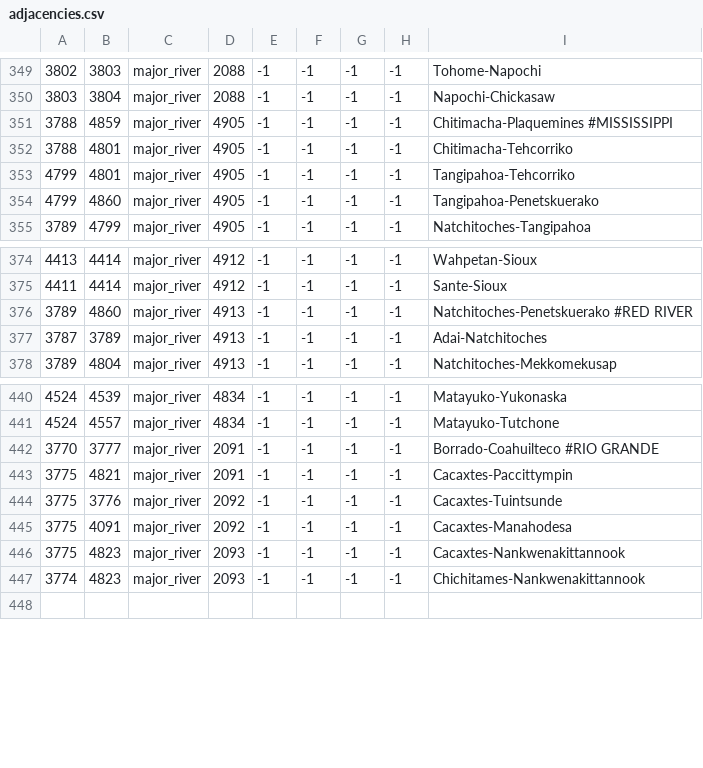
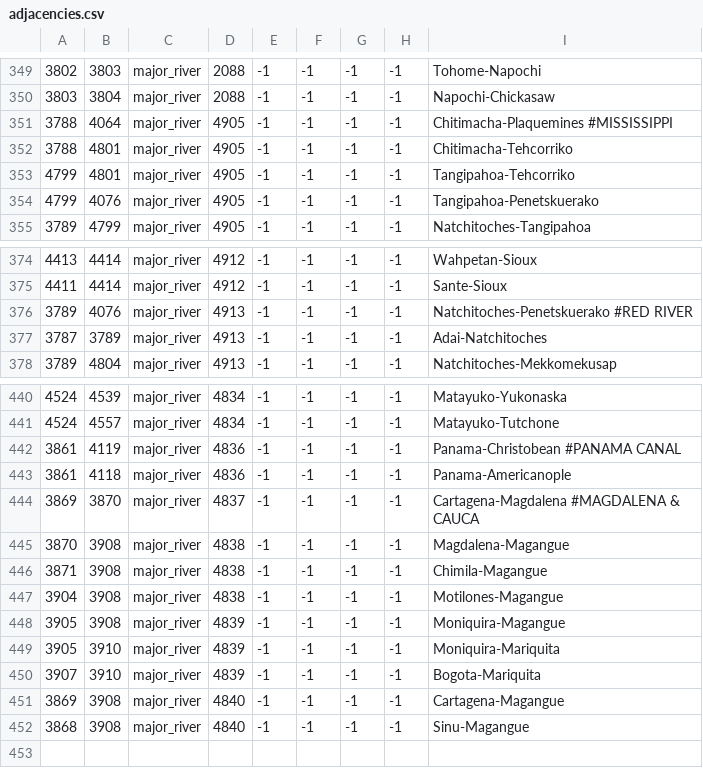
Before and after one commit to 00matthew2000/Lux-Ultima, a CSV file: map/adjacencies.csv, drawn as a sheet; only a part is shown, gaps mark what is left out; addresses are those after the commit; the diff names each change by its address in the sheet, - before the commit and + after, or states it on an @@ line.

```diff
--- a/map/adjacencies.csv
+++ b/map/adjacencies.csv
-B351: 4859
+B351: 4064
-B354: 4860
+B354: 4076
-B376: 4860
+B376: 4076
-A442: 3770
+A442: 3861
-B442: 3777
+B442: 4119
-D442:D443: 2091
+D442:D443: 4836
-I442: Borrado-Coahuilteco #RIO GRANDE
+I442: Panama-Christobean #PANAMA CANAL
-A443: 3775
+A443: 3861
-B443: 4821
+B443: 4118
-I443: Cacaxtes-Paccittympin
+I443: Panama-Americanople
+row 444: 3869 | 3870 | major_river | 4837 | -1 | -1 | -1 | -1 | Cartagena-Magdalena #MAGDALENA & CAUCA
-A445: 3775
+A445: 3870
-B445: 3776
+B445: 3908
-D445:D446: 2092
+D445:D446: 4838
-I445: Cacaxtes-Tuintsunde
+I445: Magdalena-Magangue
-A446: 3775
+A446: 3871
-B446: 4091
+B446: 3908
-I446: Cacaxtes-Manahodesa
+I446: Chimila-Magangue
-A447: 3775
+A447: 3904
-B447: 4823
+B447: 3908
-D447: 2093
+D447: 4838
-I447: Cacaxtes-Nankwenakittannook
+I447: Motilones-Magangue
+row 448: 3905 | 3908 | major_river | 4839 | -1 | -1 | -1 | -1 | Moniquira-Magangue
+row 449: 3905 | 3910 | major_river | 4839 | -1 | -1 | -1 | -1 | Moniquira-Mariquita
+row 450: 3907 | 3910 | major_river | 4839 | -1 | -1 | -1 | -1 | Bogota-Mariquita
-A451: 3774
+A451: 3869
-B451: 4823
+B451: 3908
-D451: 2093
+D451: 4840
-I451: Chichitames-Nankwenakittannook
+I451: Cartagena-Magangue
+row 452: 3868 | 3908 | major_river | 4840 | -1 | -1 | -1 | -1 | Sinu-Magangue
```
Also changed, not shown: localisation/1_titles (Repaired).csv, map/definition.csv, 53 other files.
